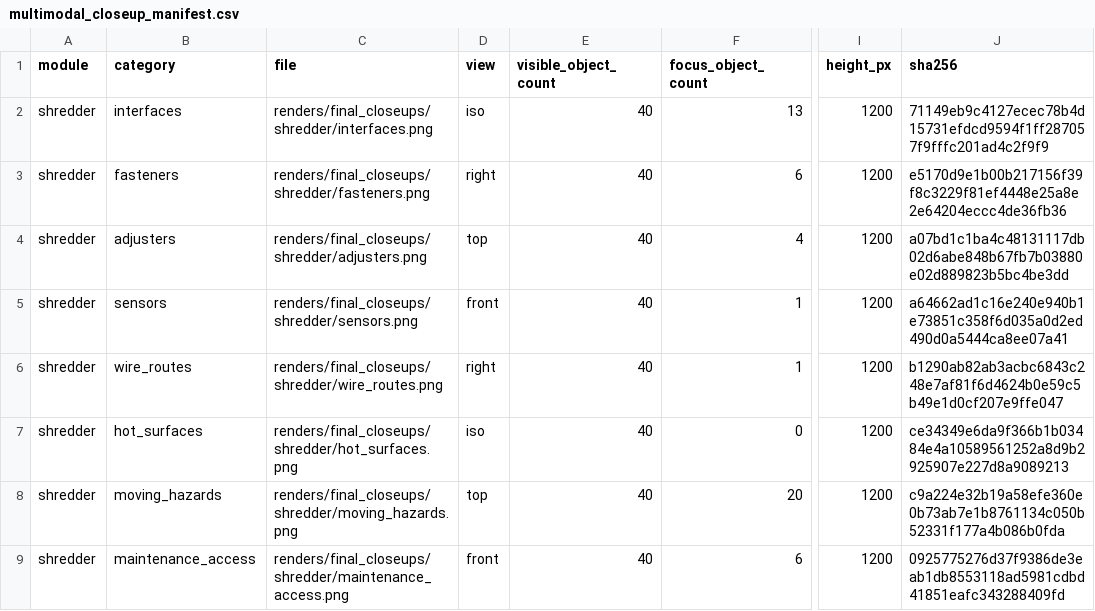
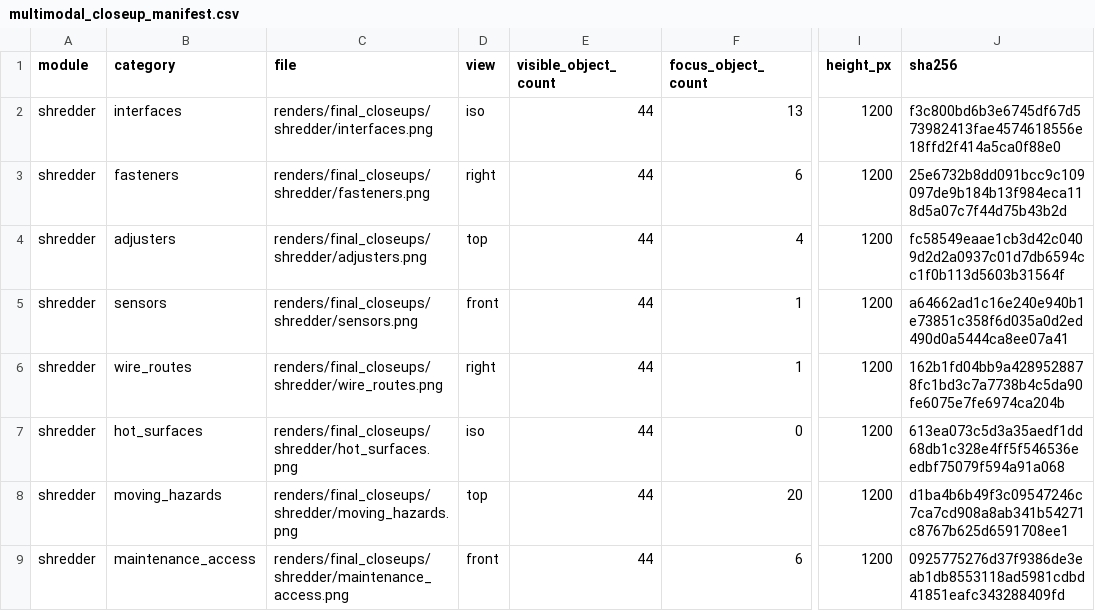
Before and after one commit to snowman0919/PLA-PET-Recycling-Lab, a CSV file: validation/v0.8/multimodal_closeup_manifest.csv, drawn as a sheet; only a part is shown, gaps mark what is left out; the diff covers the shown part only; the diff names each change by its address in the sheet, - before the commit and + after, or states it on an @@ line.

```diff
--- a/validation/v0.8/multimodal_closeup_manifest.csv
+++ b/validation/v0.8/multimodal_closeup_manifest.csv
-E2:E9 (visible_object_count): 40
+E2:E9 (visible_object_count): 44
-J2 (sha256): 71149eb9c4127ecec78b4d15731efdcd9594f1ff287057f9fffc201ad4c2f9f9
+J2 (sha256): f3c800bd6b3e6745df67d573982413fae4574618556e18ffd2f414a5ca0f88e0
-J3 (sha256): e5170d9e1b00b217156f39f8c3229f81ef4448e25a8e2e64204eccc4de36fb36
+J3 (sha256): 25e6732b8dd091bcc9c109097de9b184b13f984eca118d5a07c7f44d75b43b2d
-J4 (sha256): a07bd1c1ba4c48131117db02d6abe848b67fb7b03880e02d889823b5bc4be3dd
+J4 (sha256): fc58549eaae1cb3d42c0409d2d2a0937c01d7db6594cc1f0b113d5603b31564f
-J6 (sha256): b1290ab82ab3acbc6843c248e7af81f6d4624b0e59c5b49e1d0cf207e9ffe047
+J6 (sha256): 162b1fd04bb9a4289528878fc1bd3c7a7738b4c5da90fe6075e7fe6974ca204b
-J7 (sha256): ce34349e6da9f366b1b03484e4a10589561252a8d9b2925907e227d8a9089213
+J7 (sha256): 613ea073c5d3a35aedf1dd68db1c328e4ff5f546536eedbf75079f594a91a068
-J8 (sha256): c9a224e32b19a58efe360e0b73ab7e1b8761134c050b52331f177a4b086b0fda
+J8 (sha256): d1ba4b6b49f3c09547246c7ca7cd908a8ab341b54271c8767b625d6591708ee1
```
Also changed, not shown: 100 edited cells elsewhere in this file, 55 other files.
